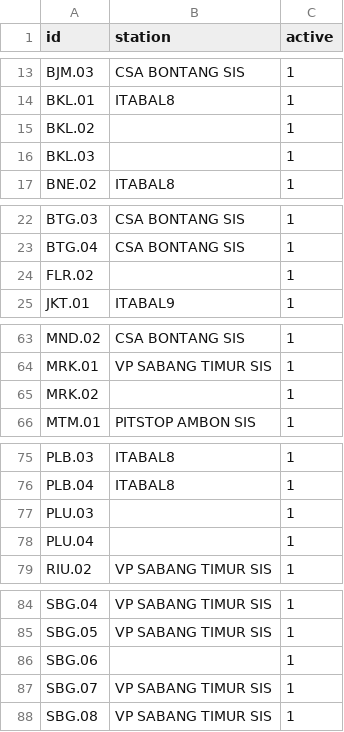
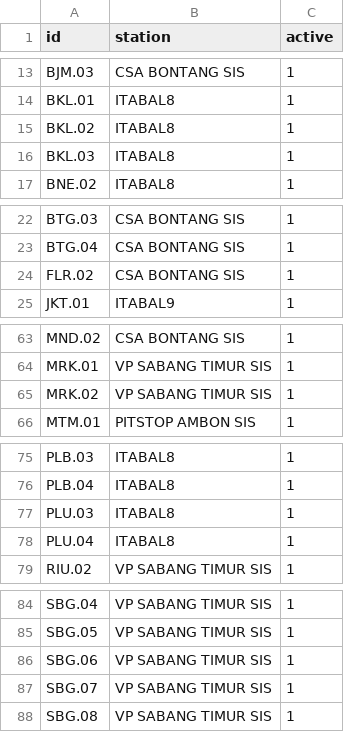
Before and after one commit to petraadinda29/culvert-rainfall-monitor, a CSV file: data/seed/station_culvert.csv, drawn as a sheet; only a part is shown, gaps mark what is left out; the diff covers the shown part only.

Commit message:
Update station_culvert.csv

```diff
--- a/data/seed/station_culvert.csv
+++ b/data/seed/station_culvert.csv
@@ -14,4 +14,4 @@ BJM.03,CSA BONTANG SIS,1
 BKL.01,ITABAL8,1
-BKL.02,,1
-BKL.03,,1
+BKL.02,ITABAL8,1
+BKL.03,ITABAL8,1
 BNE.02,ITABAL8,1
@@ -23,3 +23,3 @@ BTG.03,CSA BONTANG SIS,1
 BTG.04,CSA BONTANG SIS,1
-FLR.02,,1
+FLR.02,CSA BONTANG SIS,1
 JKT.01,ITABAL9,1
@@ -64,3 +64,3 @@ MND.02,CSA BONTANG SIS,1
 MRK.01,VP SABANG TIMUR SIS,1
-MRK.02,,1
+MRK.02,VP SABANG TIMUR SIS,1
 MTM.01,PITSTOP AMBON SIS,1
@@ -76,4 +76,4 @@ PLB.03,ITABAL8,1
 PLB.04,ITABAL8,1
-PLU.03,,1
-PLU.04,,1
+PLU.03,ITABAL8,1
+PLU.04,ITABAL8,1
 RIU.02,VP SABANG TIMUR SIS,1
@@ -85,3 +85,3 @@ SBG.04,VP SABANG TIMUR SIS,1
 SBG.05,VP SABANG TIMUR SIS,1
-SBG.06,,1
+SBG.06,VP SABANG TIMUR SIS,1
 SBG.07,VP SABANG TIMUR SIS,1
```
Also changed, not shown: 1 edited cell elsewhere in this file.
